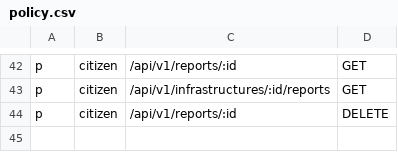
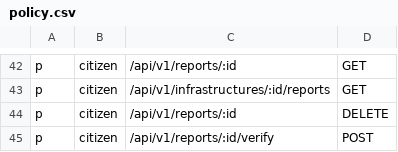
Before and after one commit to AliIsmoilov/real_holat, a CSV file: config/policy.csv, drawn as a sheet; only a part is shown, gaps mark what is left out; the diff names each change by its address in the sheet, - before the commit and + after, or states it on an @@ line.

Commit message:
report verification logic added

```diff
--- a/config/policy.csv
+++ b/config/policy.csv
+row 45: p | citizen | /api/v1/reports/:id/verify | POST
```
Also changed, not shown: 9 other files.
